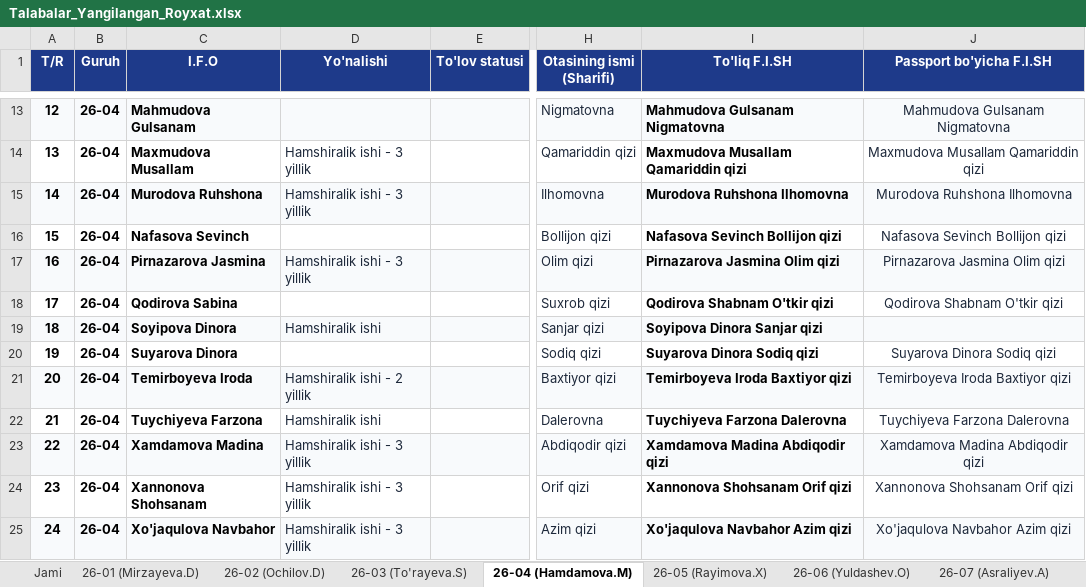
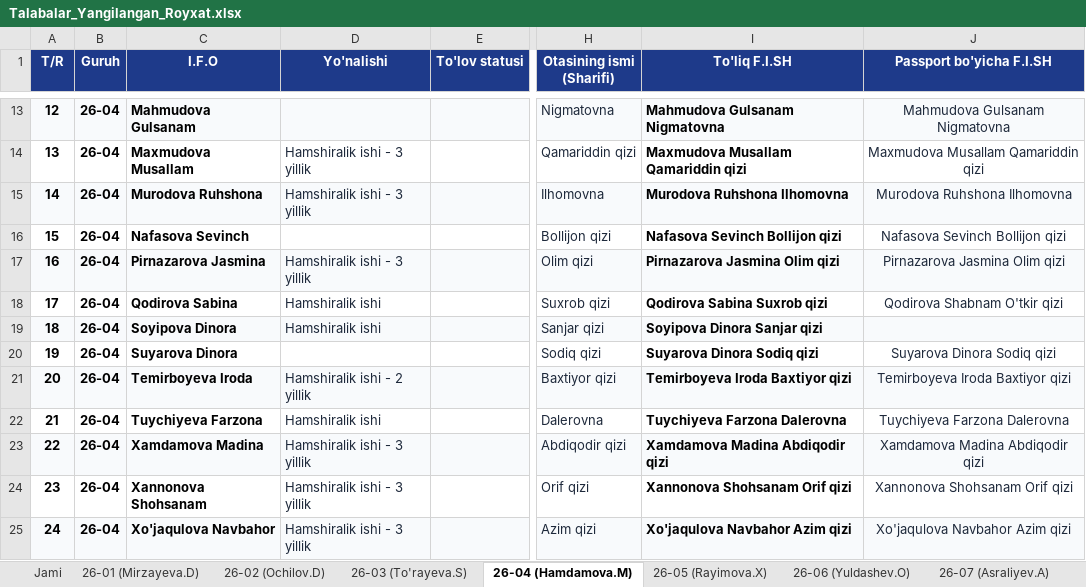
Before and after one commit to ozodbeknapasov007-dotcom/talabalar-jadvali, an Excel workbook: qayta_tekshiruv/Talabalar_Yangilangan_Royxat.xlsx, sheet 26-04 (Hamdamova.M), drawn as a sheet; only a part is shown, gaps mark what is left out; values as stored, in another font and other column widths than the file's, no borders; the diff names each change by its address in the sheet, - before the commit and + after, or states it on an @@ line.

Commit message:
Auto: talaba ma'lumotlari yangilandi (2026-09-22 21:08:04)

```diff
--- a/qayta_tekshiruv/Talabalar_Yangilangan_Royxat.xlsx (sheet 26-04 (Hamdamova.M))
+++ b/qayta_tekshiruv/Talabalar_Yangilangan_Royxat.xlsx (sheet 26-04 (Hamdamova.M))
-D18 (Yo'nalishi): (empty)
+D18 (Yo'nalishi): Hamshiralik ishi
-I18 (To'liq F.I.SH): Qodirova Shabnam O'tkir qizi
+I18 (To'liq F.I.SH): Qodirova Sabina Suxrob qizi
```
Also changed, not shown: sheet Jami, Talabalar_Toliq_Royxati.xlsx, Talabalar_Yangilangan_Royxat.xlsx, 18 other files.
